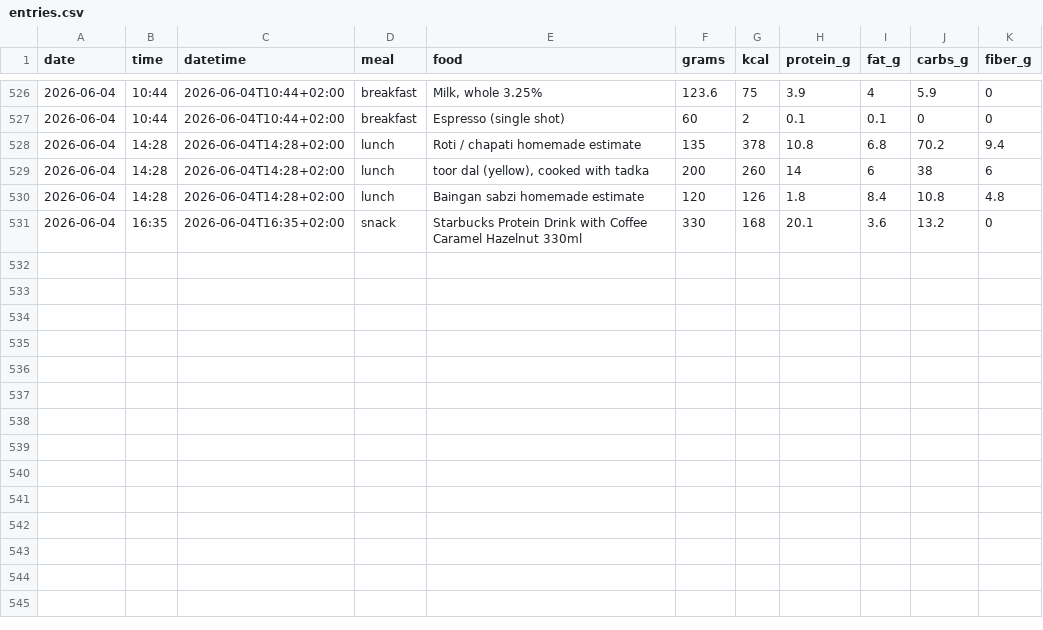
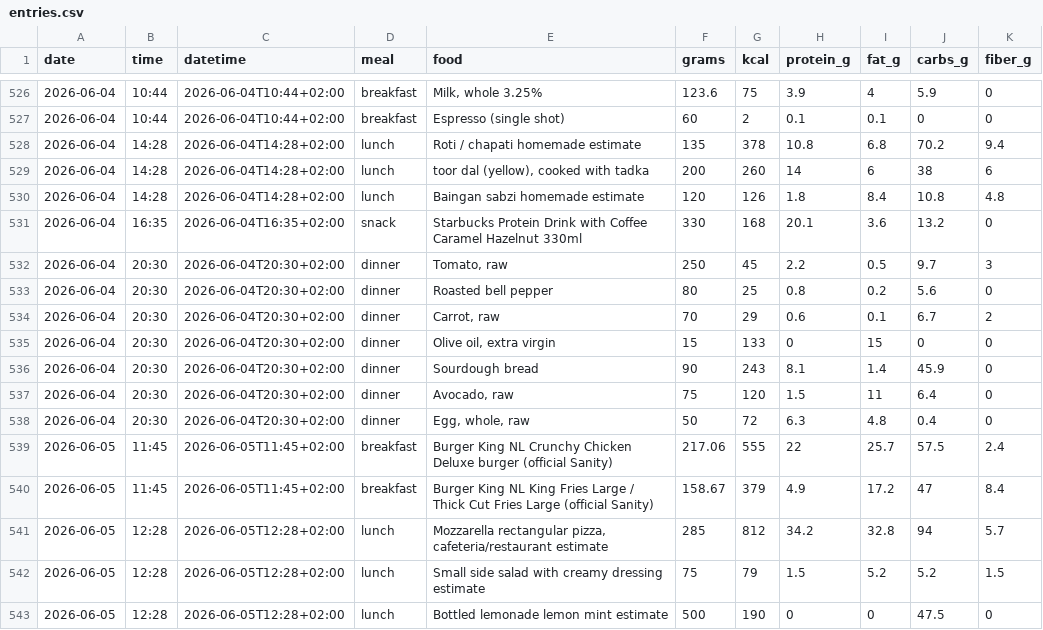
Before and after one commit to AnandChowdhary/food, a CSV file: data/entries.csv, drawn as a sheet; only a part is shown, gaps mark what is left out; the diff names each change by its address in the sheet, - before the commit and + after, or states it on an @@ line.

Commit message:
:card_file_box: Update food log 2026-06-05

```diff
--- a/data/entries.csv
+++ b/data/entries.csv
+row 532: 2026-06-04 | 20:30 | 2026-06-04T20:30+02:00 | dinner | Tomato, raw | 250 | 45 | 2.2 | 0.5 | 9.7 | 3
+row 533: 2026-06-04 | 20:30 | 2026-06-04T20:30+02:00 | dinner | Roasted bell pepper | 80 | 25 | 0.8 | 0.2 | 5.6 | 0
+row 534: 2026-06-04 | 20:30 | 2026-06-04T20:30+02:00 | dinner | Carrot, raw | 70 | 29 | 0.6 | 0.1 | 6.7 | 2
+row 535: 2026-06-04 | 20:30 | 2026-06-04T20:30+02:00 | dinner | Olive oil, extra virgin | 15 | 133 | 0 | 15 | 0 | 0
+row 536: 2026-06-04 | 20:30 | 2026-06-04T20:30+02:00 | dinner | Sourdough bread | 90 | 243 | 8.1 | 1.4 | 45.9 | 0
+row 537: 2026-06-04 | 20:30 | 2026-06-04T20:30+02:00 | dinner | Avocado, raw | 75 | 120 | 1.5 | 11 | 6.4 | 0
+row 538: 2026-06-04 | 20:30 | 2026-06-04T20:30+02:00 | dinner | Egg, whole, raw | 50 | 72 | 6.3 | 4.8 | 0.4 | 0
+row 539: 2026-06-05 | 11:45 | 2026-06-05T11:45+02:00 | breakfast | Burger King NL Crunchy Chicken Deluxe burger (official Sanity) | 217.06 | 555 | 22 | 25.7 | 57.5 | 2.4
+row 540: 2026-06-05 | 11:45 | 2026-06-05T11:45+02:00 | breakfast | Burger King NL King Fries Large / Thick Cut Fries Large (official Sanity) | 158.67 | 379 | 4.9 | 17.2 | 47 | 8.4
+row 541: 2026-06-05 | 12:28 | 2026-06-05T12:28+02:00 | lunch | Mozzarella rectangular pizza, cafeteria/restaurant estimate | 285 | 812 | 34.2 | 32.8 | 94 | 5.7
+row 542: 2026-06-05 | 12:28 | 2026-06-05T12:28+02:00 | lunch | Small side salad with creamy dressing estimate | 75 | 79 | 1.5 | 5.2 | 5.2 | 1.5
+row 543: 2026-06-05 | 12:28 | 2026-06-05T12:28+02:00 | lunch | Bottled lemonade lemon mint estimate | 500 | 190 | 0 | 0 | 47.5 | 0
```
Also changed, not shown: data/daily.csv, data/meals.csv.
